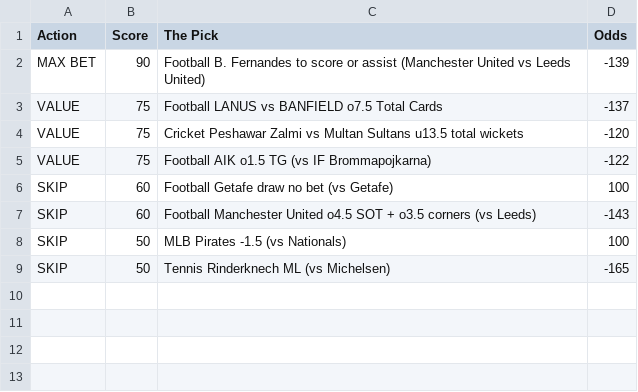
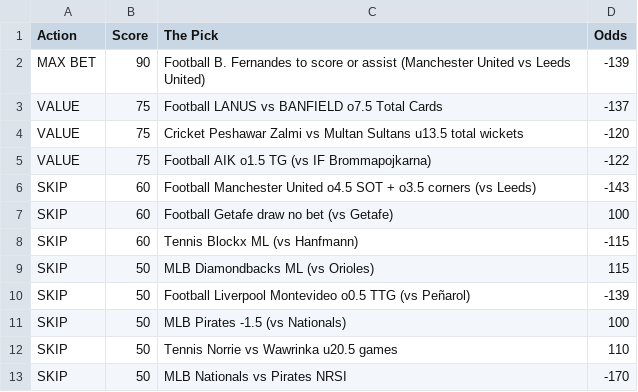
Before and after one commit to CameronBroussard6/Sports_Picks_Ranked, a CSV file: ranked_today.csv, drawn as a sheet.

```diff
--- a/ranked_today.csv
+++ b/ranked_today.csv
@@ -5,5 +5,9 @@ VALUE,75,Cricket Peshawar Zalmi vs Multan Sultans u13.5 total wickets,-120
 VALUE,75,Football AIK o1.5 TG (vs IF Brommapojkarna),-122
+SKIP,60,Football Manchester United o4.5 SOT + o3.5 corners (vs Leeds),-143
 SKIP,60,Football Getafe draw no bet (vs Getafe),100
-SKIP,60,Football Manchester United o4.5 SOT + o3.5 corners (vs Leeds),-143
+SKIP,60,Tennis Blockx ML (vs Hanfmann),-115
+SKIP,50,MLB Diamondbacks ML (vs Orioles),115
+SKIP,50,Football Liverpool Montevideo o0.5 TTG (vs Peñarol),-139
 SKIP,50,MLB Pirates -1.5 (vs Nationals),100
-SKIP,50,Tennis Rinderknech ML (vs Michelsen),-165
+SKIP,50,Tennis Norrie vs Wawrinka u20.5 games,110
+SKIP,50,MLB Nationals vs Pirates NRSI,-170
```
